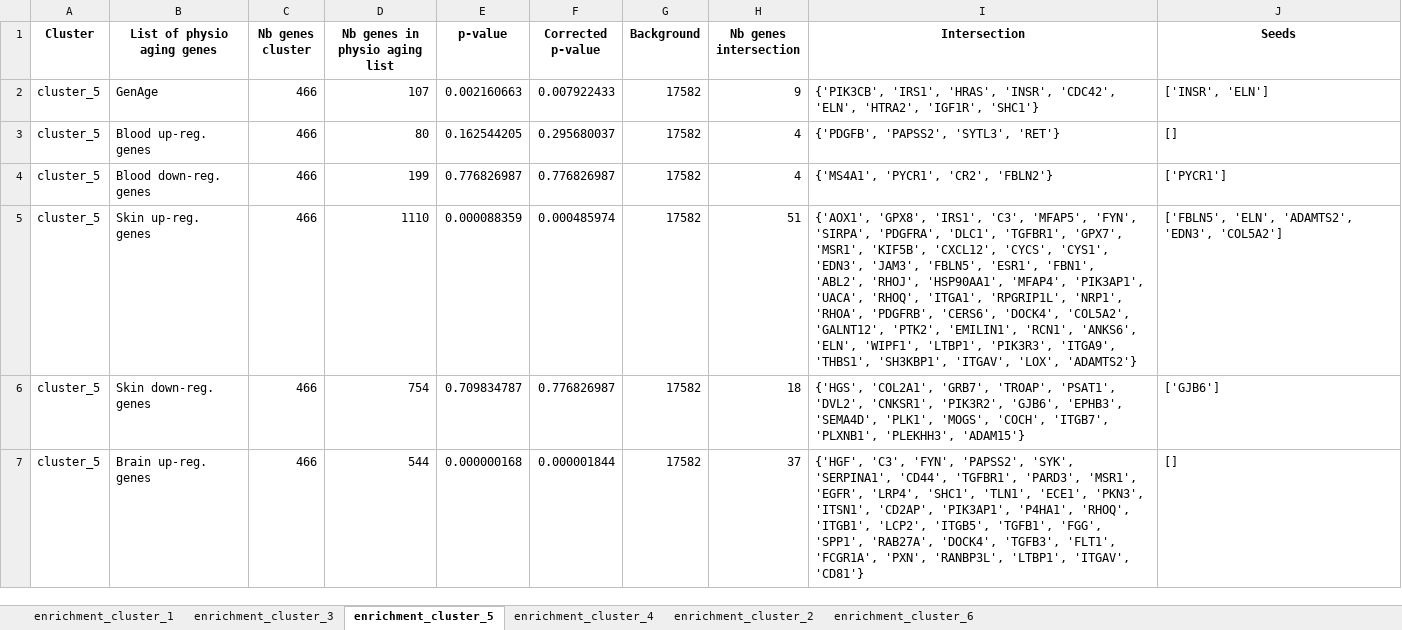
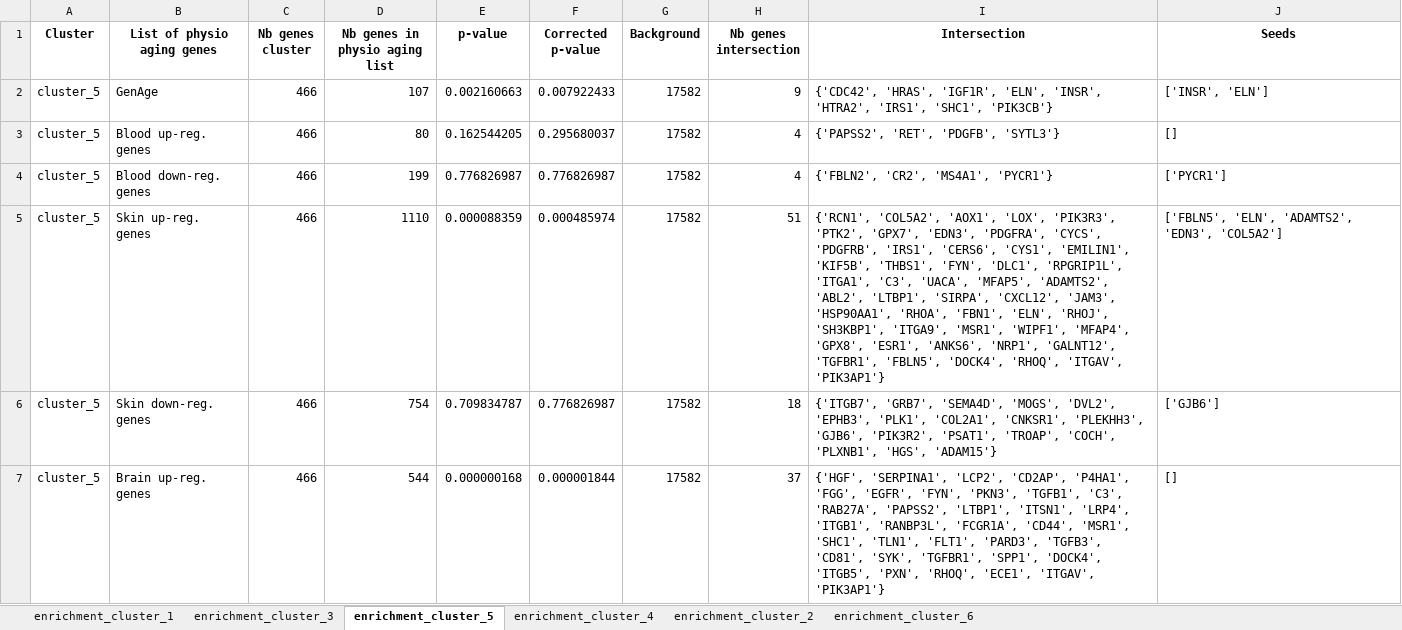
Before and after one commit to CecileBeust/PA_Communities, an Excel workbook: _05_Enrichment_PhysioAging_Genes/output_tables/enrichment_details/enrichment_physioaging.xlsx, sheet enrichment_cluster_5, drawn as a sheet; only a part is shown; values as stored, in another font and other column widths than the file's, no borders; the diff covers the shown part only; the diff names each change by its address in the sheet, - before the commit and + after, or states it on an @@ line.

Commit message:
new enrichment physio aging

```diff
--- a/_05_Enrichment_PhysioAging_Genes/output_tables/enrichment_details/enrichment_physioaging.xlsx (sheet enrichment_cluster_5)
+++ b/_05_Enrichment_PhysioAging_Genes/output_tables/enrichment_details/enrichment_physioaging.xlsx (sheet enrichment_cluster_5)
-I2 (Intersection): {'PIK3CB', 'IRS1', 'HRAS', 'INSR', 'CDC42', 'ELN', 'HTRA2', 'IGF1R', 'SHC1'}
+I2 (Intersection): {'CDC42', 'HRAS', 'IGF1R', 'ELN', 'INSR', 'HTRA2', 'IRS1', 'SHC1', 'PIK3CB'}
-I3 (Intersection): {'PDGFB', 'PAPSS2', 'SYTL3', 'RET'}
+I3 (Intersection): {'PAPSS2', 'RET', 'PDGFB', 'SYTL3'}
-I4 (Intersection): {'MS4A1', 'PYCR1', 'CR2', 'FBLN2'}
+I4 (Intersection): {'FBLN2', 'CR2', 'MS4A1', 'PYCR1'}
-I5 (Intersection): {'AOX1', 'GPX8', 'IRS1', 'C3', 'MFAP5', 'FYN', 'SIRPA', 'PDGFRA', 'DLC1', 'TGFBR1', 'GPX7', 'MSR1', 'KIF5B', 'CXCL12', 'CYCS', 'CYS1', 'EDN3', 'JAM3', 'FBLN5', 'ESR1', 'FBN1', 'ABL2', 'RHOJ', 'HSP90AA1', 'MFAP4', 'PIK3AP1', 'UACA', 'RHOQ', 'ITGA1', 'RPGRIP1L', 'NRP1', 'RHOA', 'PDGFRB', 'CERS6', 'DOCK4', 'COL5A2', 'GALNT12', 'PTK2', 'EMILIN1', 'RCN1', 'ANKS6', 'ELN', 'WIPF1', 'LTBP1', 'PIK3R3', 'ITGA9', 'THBS1', 'SH3KBP1', 'ITGAV', 'LOX', 'ADAMTS2'}
+I5 (Intersection): {'RCN1', 'COL5A2', 'AOX1', 'LOX', 'PIK3R3', 'PTK2', 'GPX7', 'EDN3', 'PDGFRA', 'CYCS', 'PDGFRB', 'IRS1', 'CERS6', 'CYS1', 'EMILIN1', 'KIF5B', 'THBS1', 'FYN', 'DLC1', 'RPGRIP1L', 'ITGA1', 'C3', 'UACA', 'MFAP5', 'ADAMTS2', 'ABL2', 'LTBP1', 'SIRPA', 'CXCL12', 'JAM3', 'HSP90AA1', 'RHOA', 'FBN1', 'ELN', 'RHOJ', 'SH3KBP1', 'ITGA9', 'MSR1', 'WIPF1', 'MFAP4', 'GPX8', 'ESR1', 'ANKS6', 'NRP1', 'GALNT12', 'TGFBR1', 'FBLN5', 'DOCK4', 'RHOQ', 'ITGAV', 'PIK3AP1'}
-I6 (Intersection): {'HGS', 'COL2A1', 'GRB7', 'TROAP', 'PSAT1', 'DVL2', 'CNKSR1', 'PIK3R2', 'GJB6', 'EPHB3', 'SEMA4D', 'PLK1', 'MOGS', 'COCH', 'ITGB7', 'PLXNB1', 'PLEKHH3', 'ADAM15'}
+I6 (Intersection): {'ITGB7', 'GRB7', 'SEMA4D', 'MOGS', 'DVL2', 'EPHB3', 'PLK1', 'COL2A1', 'CNKSR1', 'PLEKHH3', 'GJB6', 'PIK3R2', 'PSAT1', 'TROAP', 'COCH', 'PLXNB1', 'HGS', 'ADAM15'}
-I7 (Intersection): {'HGF', 'C3', 'FYN', 'PAPSS2', 'SYK', 'SERPINA1', 'CD44', 'TGFBR1', 'PARD3', 'MSR1', 'EGFR', 'LRP4', 'SHC1', 'TLN1', 'ECE1', 'PKN3', 'ITSN1', 'CD2AP', 'PIK3AP1', 'P4HA1', 'RHOQ', 'ITGB1', 'LCP2', 'ITGB5', 'TGFB1', 'FGG', 'SPP1', 'RAB27A', 'DOCK4', 'TGFB3', 'FLT1', 'FCGR1A', 'PXN', 'RANBP3L', 'LTBP1', 'ITGAV', 'CD81'}
+I7 (Intersection): {'HGF', 'SERPINA1', 'LCP2', 'CD2AP', 'P4HA1', 'FGG', 'EGFR', 'FYN', 'PKN3', 'TGFB1', 'C3', 'RAB27A', 'PAPSS2', 'LTBP1', 'ITSN1', 'LRP4', 'ITGB1', 'RANBP3L', 'FCGR1A', 'CD44', 'MSR1', 'SHC1', 'TLN1', 'FLT1', 'PARD3', 'TGFB3', 'CD81', 'SYK', 'TGFBR1', 'SPP1', 'DOCK4', 'ITGB5', 'PXN', 'RHOQ', 'ECE1', 'ITGAV', 'PIK3AP1'}
```
Also changed, not shown: 5 edited cells elsewhere in this sheet, sheet enrichment_cluster_6, sheet enrichment_cluster_2, sheet enrichment_cluster_3, sheet enrichment_cluster_1, sheet enrichment_cluster_4, 1 other file.
